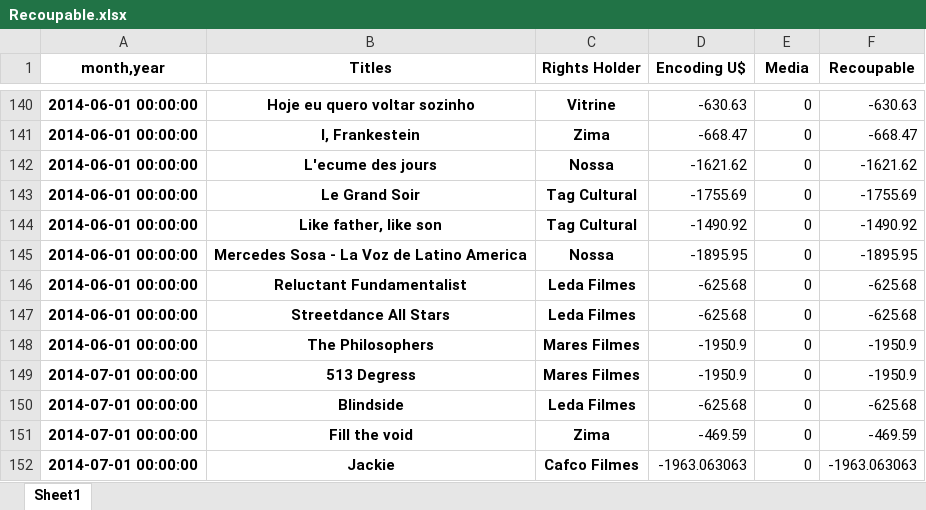
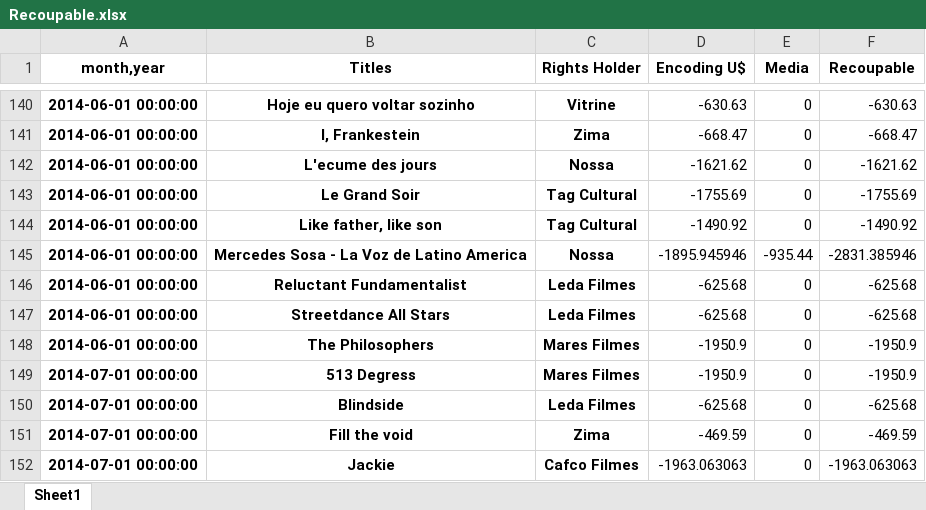
Before and after one commit to keyscores/utils, an Excel workbook: sofaaudit/output/Recoupable.xlsx, sheet Sheet1, drawn as a sheet; only a part is shown, gaps mark what is left out; values as stored, in another font and other column widths than the file's, no borders; the diff names each change by its address in the sheet, - before the commit and + after, or states it on an @@ line.

```diff
--- a/sofaaudit/output/Recoupable.xlsx (sheet Sheet1)
+++ b/sofaaudit/output/Recoupable.xlsx (sheet Sheet1)
-D145 (Encoding U$): -1895.95
+D145 (Encoding U$): -1895.945946
-E145 (Media): 0
+E145 (Media): -935.44
-F145 (Recoupable): -1895.95
+F145 (Recoupable): -2831.385946
```
Also changed, not shown: sofaaudit/output/Balance.xlsx, 2 other files.
